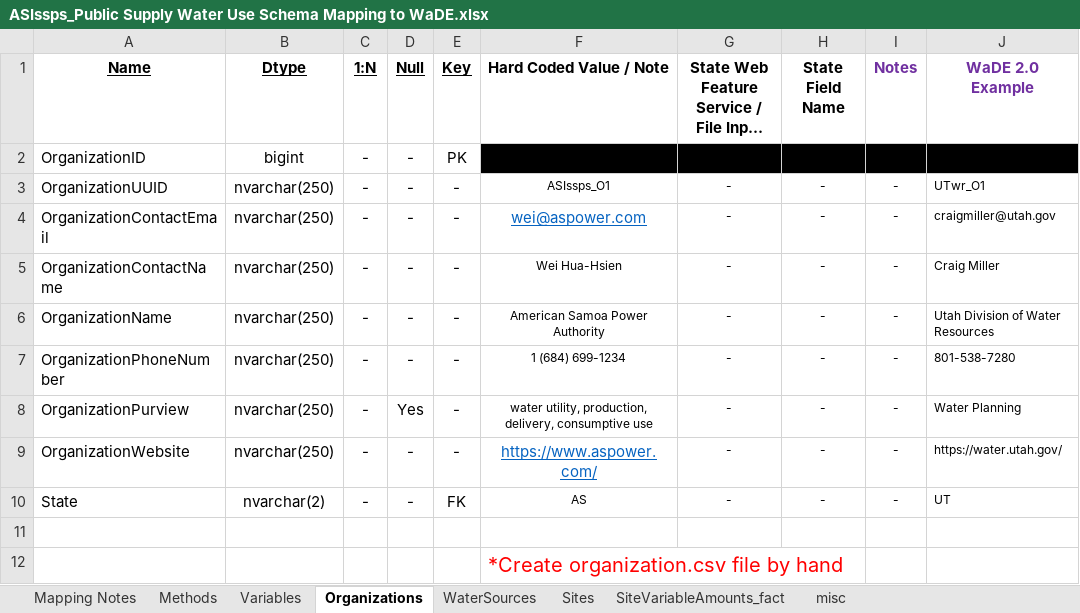
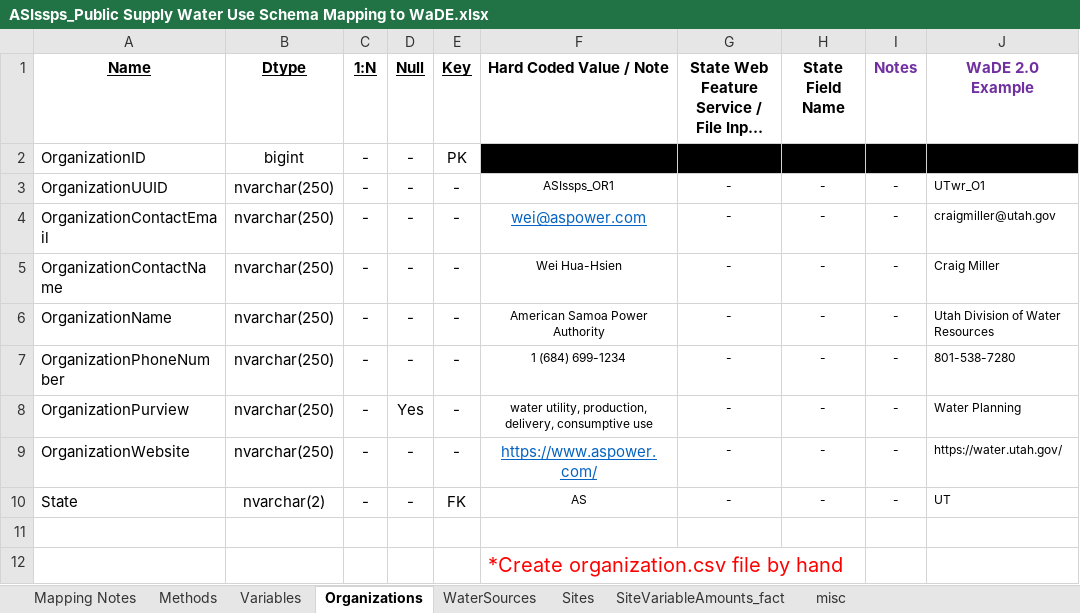
Before and after one commit to WSWCWaterDataExchange/MappingStatesDataToWaDE2.0, an Excel workbook: AmericanSamoa/SS_PublicSupplyWaterUse/ASIssps_Public Supply Water Use Schema Mapping to WaDE.xlsx, sheet Organizations, drawn as a sheet; only a part is shown; long unchanged cells end in …; values as stored, in another font and other column widths than the file's, no borders; the diff names each change by its address in the sheet, - before the commit and + after, or states it on an @@ line.

Commit message:
ASIssps update
- new source data
- added POU and POD element
- added comunitywatersupplysystemname element

```diff
--- a/AmericanSamoa/SS_PublicSupplyWaterUse/ASIssps_Public Supply Water Use Schema Mapping to WaDE.xlsx (sheet Organizations)
+++ b/AmericanSamoa/SS_PublicSupplyWaterUse/ASIssps_Public Supply Water Use Schema Mapping to WaDE.xlsx (sheet Organizations)
-F3 (Hard Coded Value / Note): ASIssps_O1
+F3 (Hard Coded Value / Note): ASIssps_OR1
```
Also changed, not shown: sheet misc, sheet Mapping Notes, sheet Sites, sheet WaterSources, charts or pictures, 11 other files.
